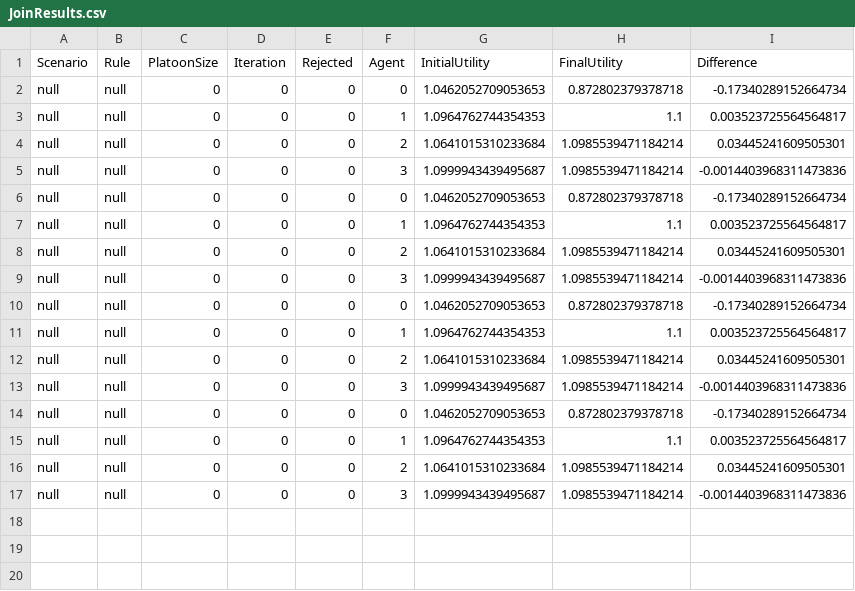
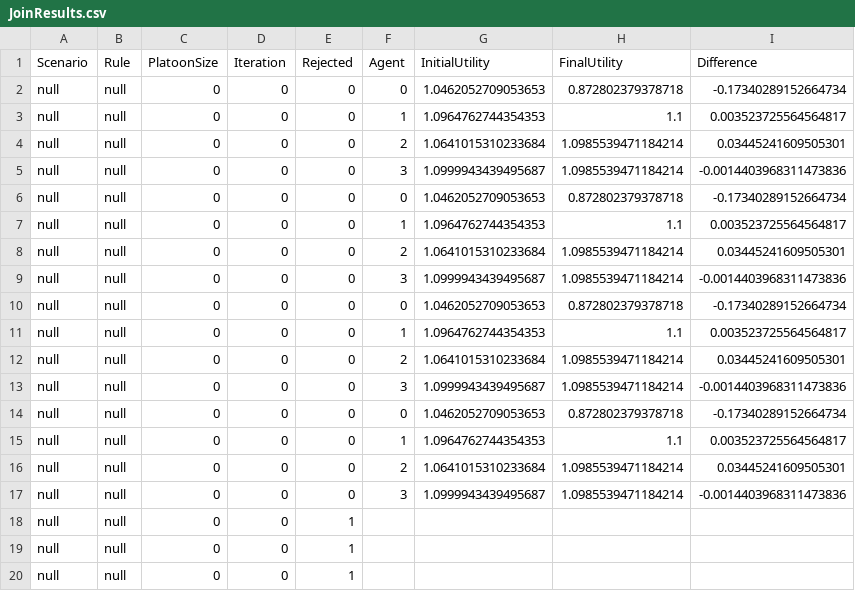
Before and after one commit to MTeixeira24/BDI4Veins, a CSV file: LightJason/testResults/JoinResults.csv, drawn as a sheet; the diff names each change by its address in the sheet, - before the commit and + after, or states it on an @@ line.

```diff
--- a/LightJason/testResults/JoinResults.csv
+++ b/LightJason/testResults/JoinResults.csv
+row 18: null | null | 0 | 0 | 1
+row 19: null | null | 0 | 0 | 1
+row 20: null | null | 0 | 0 | 1
```
Also changed, not shown: 21 other files.
